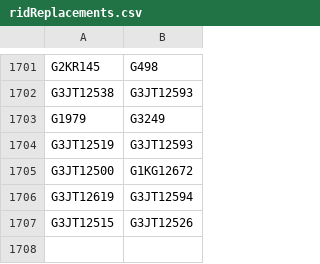
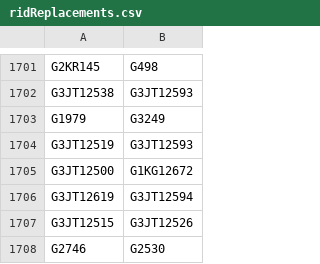
Before and after one commit to buda-base/xmltoldmigration, a CSV file: src/main/resources/ridReplacements.csv, drawn as a sheet; only a part is shown, gaps mark what is left out; the diff names each change by its address in the sheet, - before the commit and + after, or states it on an @@ line.

Commit message:
add rid replacement

```diff
--- a/src/main/resources/ridReplacements.csv
+++ b/src/main/resources/ridReplacements.csv
+row 1708: G2746 | G2530
```
